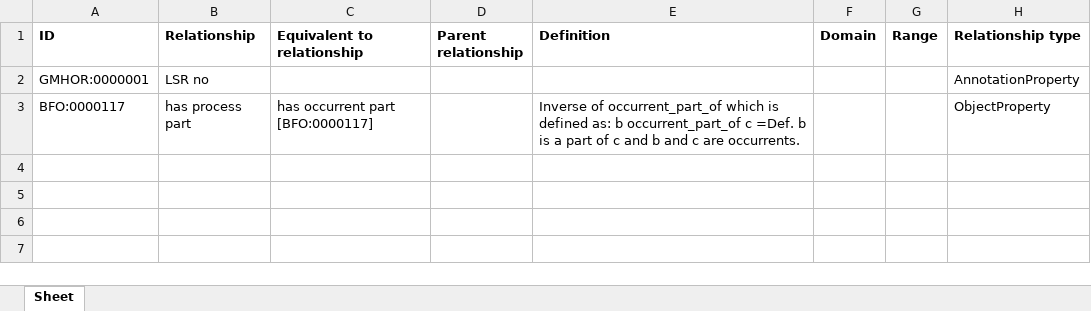
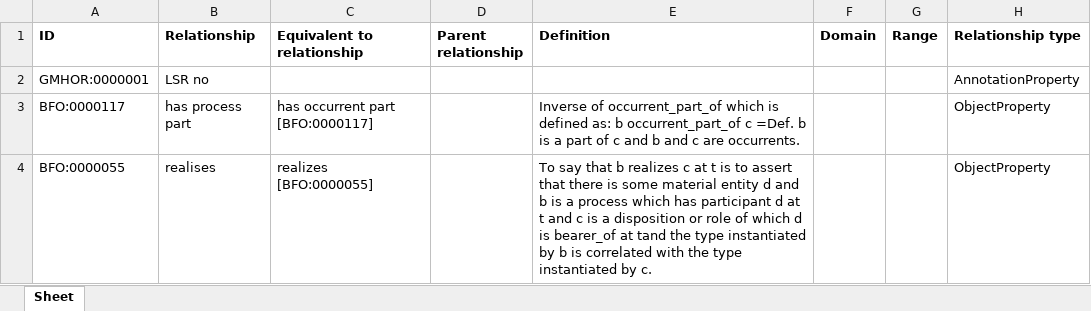
Before and after one commit to b-gehrke/mental-health-ontology, an Excel workbook: UpperLevel/GMHO_Upper_Rels.xlsx, sheet Sheet, drawn as a sheet; values as stored, in another font and other column widths than the file's, no borders; the diff names each change by its address in the sheet, - before the commit and + after, or states it on an @@ line.

Commit message:
Updating GMHO_Upper_Rels.xlsx

```diff
--- a/UpperLevel/GMHO_Upper_Rels.xlsx (sheet Sheet)
+++ b/UpperLevel/GMHO_Upper_Rels.xlsx (sheet Sheet)
+row 4: BFO:0000055 | realises | realizes [BFO:0000055] |  | To say that b realizes c at t is to assert that there is some material entity d and b is a process which has participant d at t and c is a disposition or role of which d is bearer_of at tand the type instantiated by b is correlated with the type instantiated by c. |  |  | ObjectProperty
```
